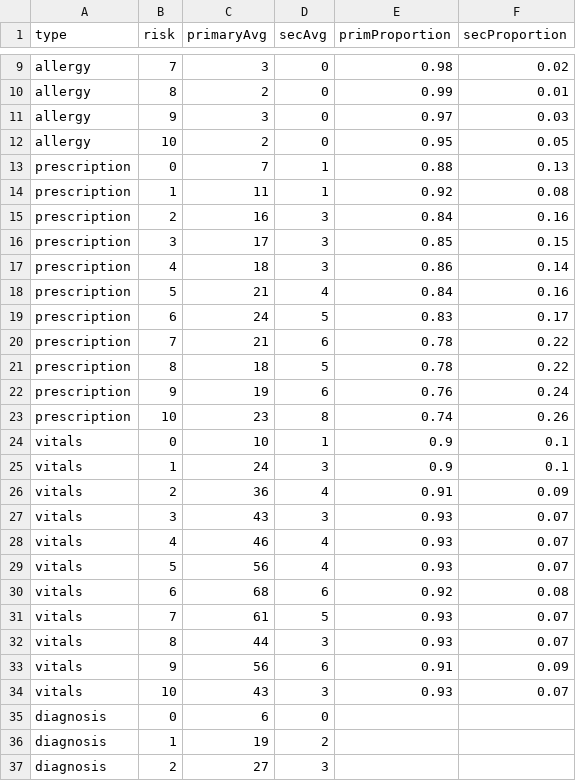
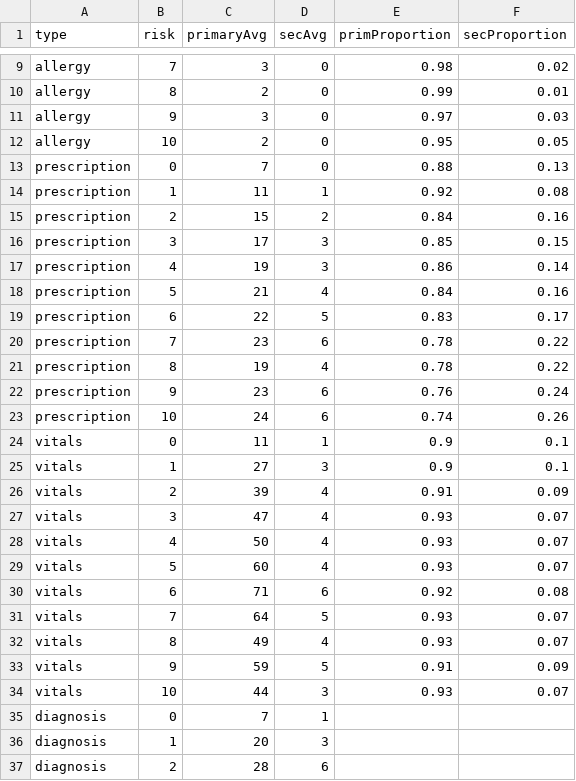
Before and after one commit to omar-nema/omar-nema.github.io, a CSV file: _site/assets/csvdata/patprofileforce.csv, drawn as a sheet; only a part is shown, gaps mark what is left out; the diff covers the shown part only.

```diff
--- a/_site/assets/csvdata/patprofileforce.csv
+++ b/_site/assets/csvdata/patprofileforce.csv
@@ -12,26 +12,26 @@ allergy,9,3,0,0.97,0.03
 allergy,10,2,0,0.95,0.05
-prescription,0,7,1,0.88,0.13
+prescription,0,7,0,0.88,0.13
 prescription,1,11,1,0.92,0.08
-prescription,2,16,3,0.84,0.16
+prescription,2,15,2,0.84,0.16
 prescription,3,17,3,0.85,0.15
-prescription,4,18,3,0.86,0.14
+prescription,4,19,3,0.86,0.14
 prescription,5,21,4,0.84,0.16
-prescription,6,24,5,0.83,0.17
-prescription,7,21,6,0.78,0.22
-prescription,8,18,5,0.78,0.22
-prescription,9,19,6,0.76,0.24
-prescription,10,23,8,0.74,0.26
-vitals,0,10,1,0.9,0.1
-vitals,1,24,3,0.9,0.1
-vitals,2,36,4,0.91,0.09
-vitals,3,43,3,0.93,0.07
-vitals,4,46,4,0.93,0.07
-vitals,5,56,4,0.93,0.07
-vitals,6,68,6,0.92,0.08
-vitals,7,61,5,0.93,0.07
-vitals,8,44,3,0.93,0.07
-vitals,9,56,6,0.91,0.09
-vitals,10,43,3,0.93,0.07
-diagnosis,0,6,0,,
-diagnosis,1,19,2,,
-diagnosis,2,27,3,,
+prescription,6,22,5,0.83,0.17
+prescription,7,23,6,0.78,0.22
+prescription,8,19,4,0.78,0.22
+prescription,9,23,6,0.76,0.24
+prescription,10,24,6,0.74,0.26
+vitals,0,11,1,0.9,0.1
+vitals,1,27,3,0.9,0.1
+vitals,2,39,4,0.91,0.09
+vitals,3,47,4,0.93,0.07
+vitals,4,50,4,0.93,0.07
+vitals,5,60,4,0.93,0.07
+vitals,6,71,6,0.92,0.08
+vitals,7,64,5,0.93,0.07
+vitals,8,49,4,0.93,0.07
+vitals,9,59,5,0.91,0.09
+vitals,10,44,3,0.93,0.07
+diagnosis,0,7,1,,
+diagnosis,1,20,3,,
+diagnosis,2,28,6,,
```
Also changed, not shown: 15 edited cells elsewhere in this file, assets/csvdata/patprofileforce.csv, 6 other files.
